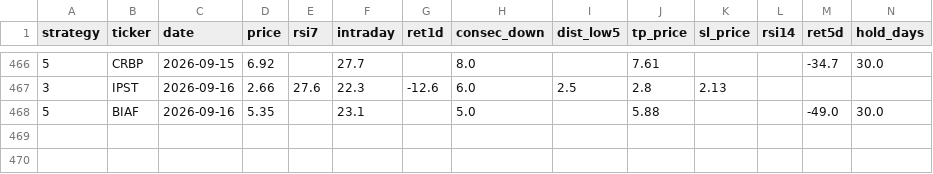
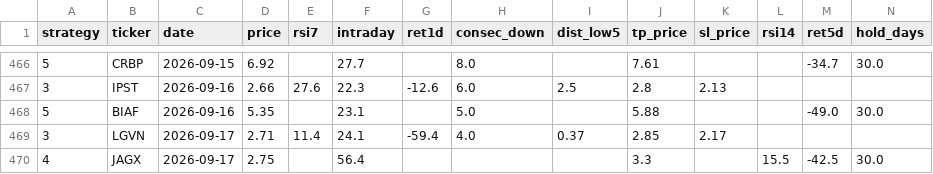
Before and after one commit to jayc950807/surge-scanner, a CSV file: data/history.csv, drawn as a sheet; only a part is shown, gaps mark what is left out; rows hold the shown columns only; the diff names each change by its address in the sheet, - before the commit and + after, or states it on an @@ line.

```diff
--- a/data/history.csv
+++ b/data/history.csv
+row 469: 3 | LGVN | 2026-09-17 | 2.71 | 11.4 | 24.1 | -59.4 | 4.0 | 0.37 | 2.85 | 2.17
+row 470: 4 | JAGX | 2026-09-17 | 2.75 |  | 56.4 |  |  |  | 3.3 |  | 15.5 | -42.5 | 30.0
```
Also changed, not shown: data/closed_positions.csv, data/open_positions.csv, 3 other files.
